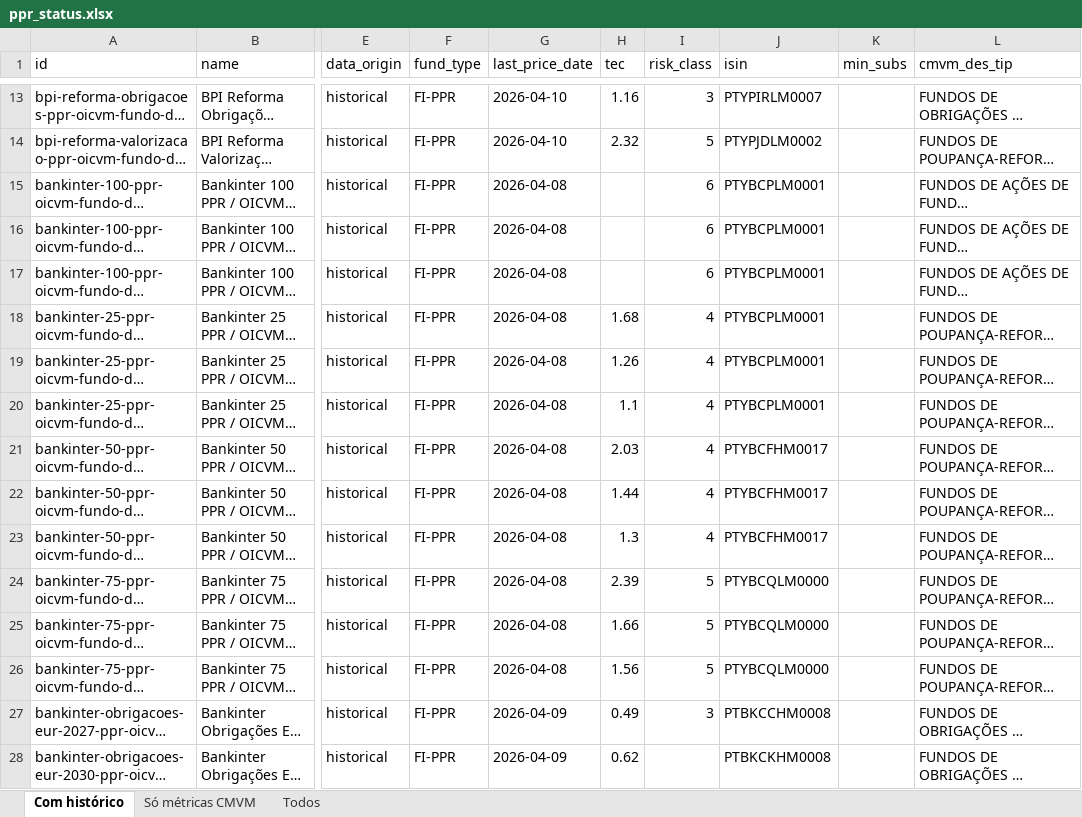
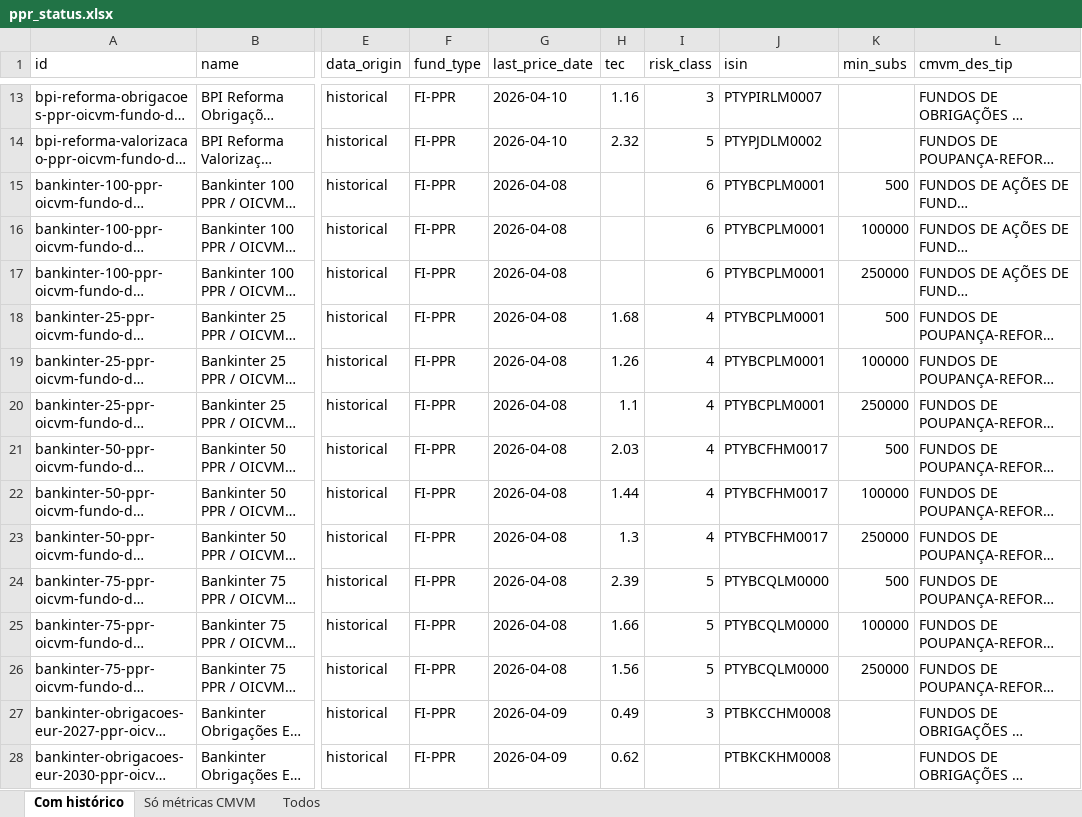
Before and after one commit to franklinsilvapt-arch/ppr-comparator, an Excel workbook: data/ppr_status.xlsx, sheet Com histórico, drawn as a sheet; only a part is shown, gaps mark what is left out; long unchanged cells end in …; values as stored, in another font and other column widths than the file's, no borders; the diff covers the shown part only; the diff names each change by its address in the sheet, - before the commit and + after, or states it on an @@ line.

Commit message:
feat: +3 via Investing, min_subs Bankinter/Wealth, remove chart rebase
Chart: removido rebase para data comum. Cada fundo mostra a sua série
desde a data real de início. Isto clarifica que classes mais antigas
(ex: Save & Grow Founders, 2020-10) têm histórico superior às classes
posteriores (Prime, 2021-10) — antes o rebase escondia esta diferença.

+3 histórico real via Investing.com (FT não indexa estes):
- Santander Poupança Valorização pair 1185153 (1022 obs desde 2022-02)
- Optimize PPR/OICVM Ativo pair 1165559 (4075 obs desde 2010-01)
- GNB PPR Global Equities Opportunities pair 1239690 (46 obs recentes)

min_subs Bankinter (21 overrides — 7 famílias × 3 cats):
  Cat A: 500€, Cat B: 100.000€, Cat C: 250.000€
  (Mega TT, 100, 25, 50, 75, Obrigações PPR, Rendimento)

min_subs Caixa Wealth (16 overrides — 4 famílias × 4 cats):
  Cat A: 125.000€, Cat B: 500.000€, Cat C: 1.000.000€, Cat D: 5.000.000€
  (Ações, Arrojado, Defensivo, Moderado)

Cobertura visível:
- Histórico: 92→94/99 (95%)
- min_subs: 49→85/99 (86%)

Sixty Medina continua sem histórico (FT e Investing.com ambos 404).

```diff
--- a/data/ppr_status.xlsx (sheet Com histórico)
+++ b/data/ppr_status.xlsx (sheet Com histórico)
-K15 (min_subs): (empty)
+K15 (min_subs): 500
-K16 (min_subs): (empty)
+K16 (min_subs): 100000
-K17 (min_subs): (empty)
+K17 (min_subs): 250000
-K18 (min_subs): (empty)
+K18 (min_subs): 500
-K19 (min_subs): (empty)
+K19 (min_subs): 100000
-K20 (min_subs): (empty)
+K20 (min_subs): 250000
-K21 (min_subs): (empty)
+K21 (min_subs): 500
-K22 (min_subs): (empty)
+K22 (min_subs): 100000
-K23 (min_subs): (empty)
+K23 (min_subs): 250000
-K24 (min_subs): (empty)
+K24 (min_subs): 500
-K25 (min_subs): (empty)
+K25 (min_subs): 100000
-K26 (min_subs): (empty)
+K26 (min_subs): 250000
```
Also changed, not shown: 2 added rows and 25 edited cells elsewhere in this sheet, sheet Todos, sheet Só métricas CMVM, 3 other files.
